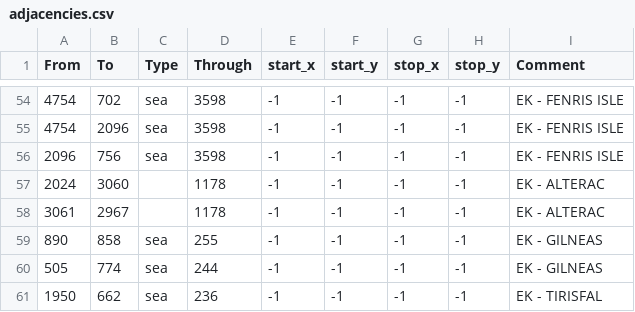
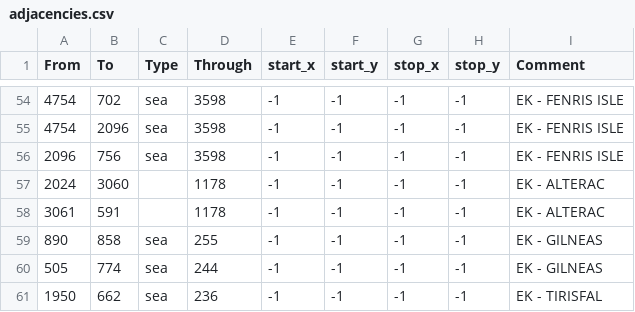
Before and after one commit to trym-b/WWU, a CSV file: map/adjacencies.csv, drawn as a sheet; only a part is shown, gaps mark what is left out.

```diff
--- a/map/adjacencies.csv
+++ b/map/adjacencies.csv
@@ -57,3 +57,3 @@ From;To;Type;Through;start_x;start_y;stop_x;stop_y;Comment
 2024;3060;;1178;-1;-1;-1;-1;    EK - ALTERAC
-3061;2967;;1178;-1;-1;-1;-1;    EK - ALTERAC
+3061;591;;1178;-1;-1;-1;-1;    EK - ALTERAC
 890;858;sea;255;-1;-1;-1;-1;    EK - GILNEAS
```
Also changed, not shown: 15 other files.
